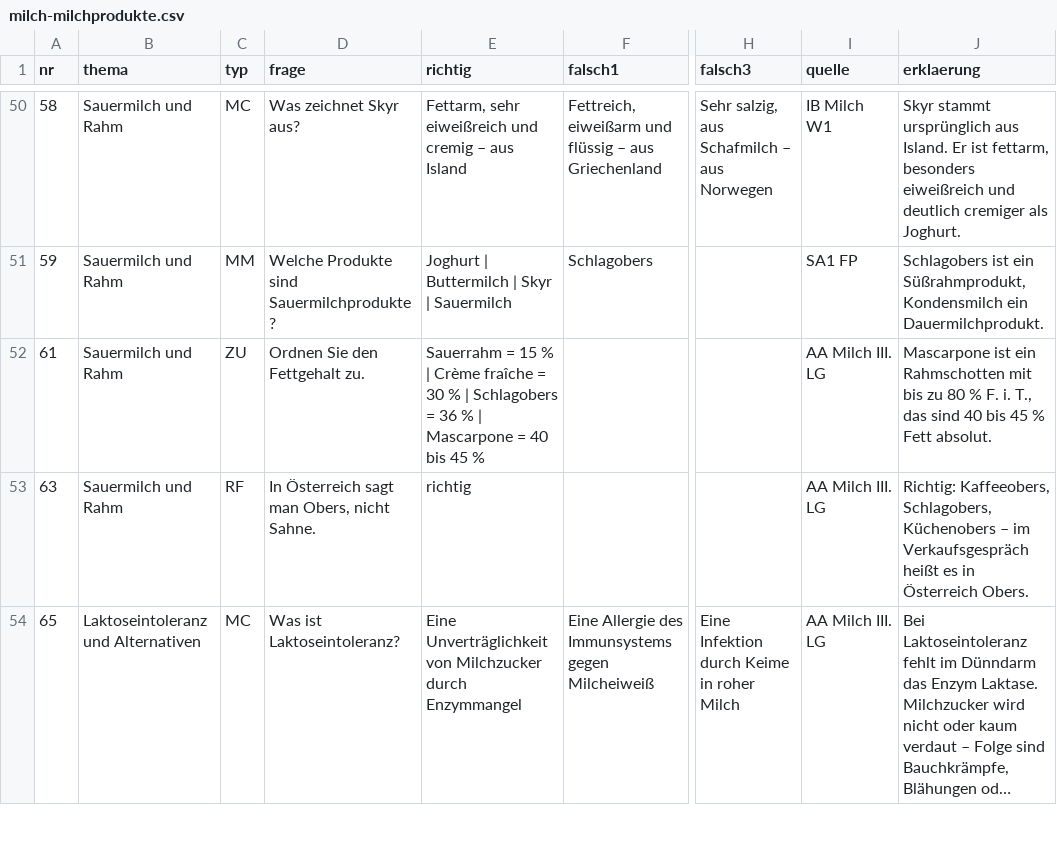
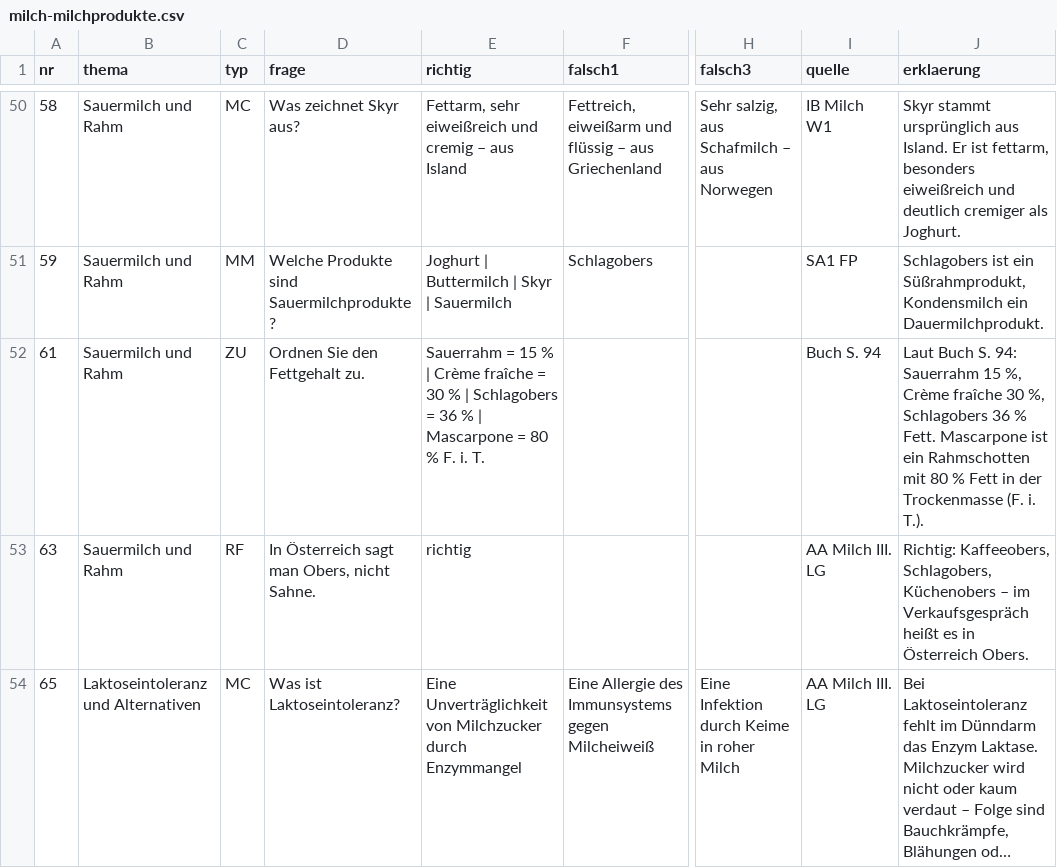
Before and after one commit to benediktknotzer-jpg/lbs-unterrichtstools, a CSV file: daten/milch-milchprodukte.csv, drawn as a sheet; only a part is shown, gaps mark what is left out; long unchanged cells end in …; the diff names each change by its address in the sheet, - before the commit and + after, or states it on an @@ line.

```diff
--- a/daten/milch-milchprodukte.csv
+++ b/daten/milch-milchprodukte.csv
-E52 (richtig): …Mascarpone = 40 bis 45 %
+E52 (richtig): …Mascarpone = 80 % F. i. T.
-I52 (quelle): AA Milch III. LG
+I52 (quelle): Buch S. 94
-J52 (erklaerung): Mascarpone ist ein Rahmschotten mit bis zu 80 % F. i. T., das sind 40 bis 45 % Fett absolut.
+J52 (erklaerung): Laut Buch S. 94: Sauerrahm 15 %, Crème fraîche 30 %, Schlagobers 36 % Fett. Mascarpone ist ein Rahmschotten mit 80 % Fett in der Trockenmasse (F. i. T.).
```
Also changed, not shown: daten/feinkost-zusatzverkauf.csv, daten/fische.csv, 7 other files.
